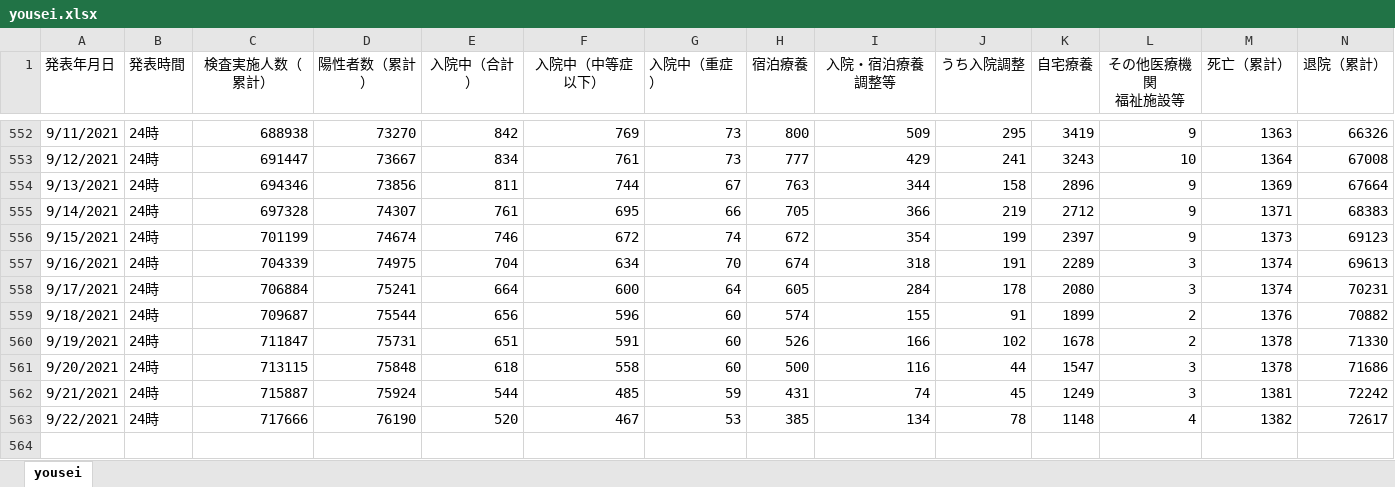
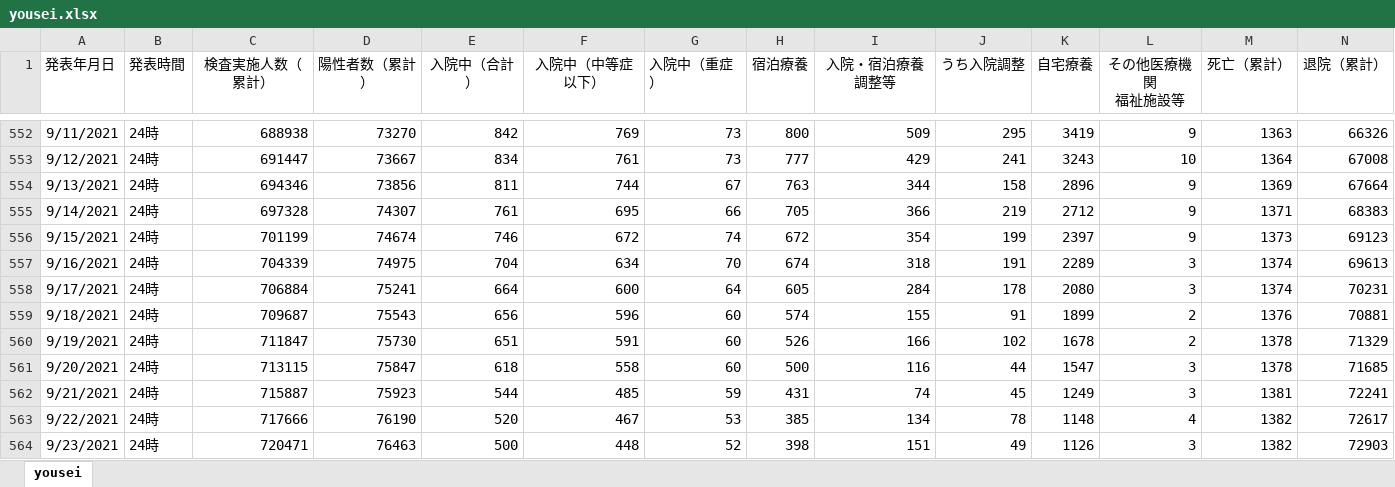
Before and after one commit to stop-covid19-hyogo/covid19-scraping, an Excel workbook: yousei.xlsx, sheet yousei, drawn as a sheet; only a part is shown, gaps mark what is left out; values as stored, in another font and other column widths than the file's, no borders; the diff names each change by its address in the sheet, - before the commit and + after, or states it on an @@ line.

```diff
--- a/yousei.xlsx (sheet yousei)
+++ b/yousei.xlsx (sheet yousei)
-D559 (陽性者数（累計）): 75544
+D559 (陽性者数（累計）): 75543
-N559 (退院（累計）): 70882
+N559 (退院（累計）): 70881
-D560 (陽性者数（累計）): 75731
+D560 (陽性者数（累計）): 75730
-N560 (退院（累計）): 71330
+N560 (退院（累計）): 71329
-D561 (陽性者数（累計）): 75848
+D561 (陽性者数（累計）): 75847
-N561 (退院（累計）): 71686
+N561 (退院（累計）): 71685
-D562 (陽性者数（累計）): 75924
+D562 (陽性者数（累計）): 75923
-N562 (退院（累計）): 72242
+N562 (退院（累計）): 72241
+row 564: 9/23/2021 | 24時 | 720471 | 76463 | 500 | 448 | 52 | 398 | 151 | 49 | 1126 | 3 | 1382 | 72903
```
Also changed, not shown: pcr.xlsx, 12 other files.
